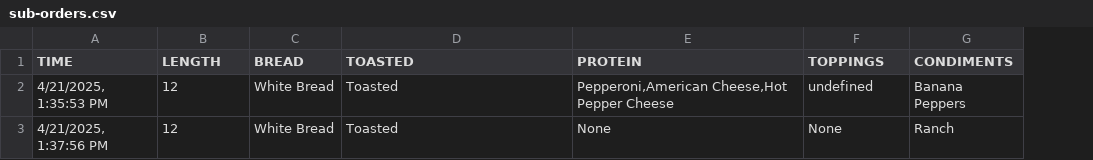
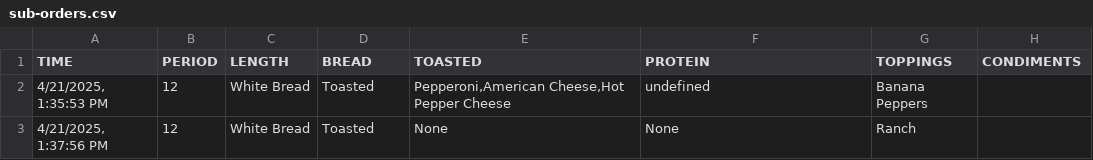
Before and after one commit to WhoIsJavaAndWhyIsHeScripting/sub-shop-app-demo, a CSV file: layout/sub-orders.csv, drawn as a sheet; addresses are those after the commit; the diff names each change by its address in the sheet, - before the commit and + after, or states it on an @@ line.

Commit message:
updated csv to add lunch period

```diff
--- a/layout/sub-orders.csv
+++ b/layout/sub-orders.csv
+column B (PERIOD), rows 2-3: 12 | 12
-C2:C3 (LENGTH): 12
+C2:C3 (LENGTH): White Bread
-D2:D3 (BREAD): White Bread
+D2:D3 (BREAD): Toasted
-E2 (TOASTED): Toasted
+E2 (TOASTED): Pepperoni,American Cheese,Hot Pepper Cheese
-F2 (PROTEIN): Pepperoni,American Cheese,Hot Pepper Cheese
+F2 (PROTEIN): undefined
-G2 (TOPPINGS): undefined
+G2 (TOPPINGS): Banana Peppers
-H2 (CONDIMENTS): Banana Peppers
+H2 (CONDIMENTS): (empty)
-E3 (TOASTED): Toasted
+E3 (TOASTED): None
-G3 (TOPPINGS): None
+G3 (TOPPINGS): Ranch
-H3 (CONDIMENTS): Ranch
+H3 (CONDIMENTS): (empty)
```
Also changed, not shown: 1 other file.
